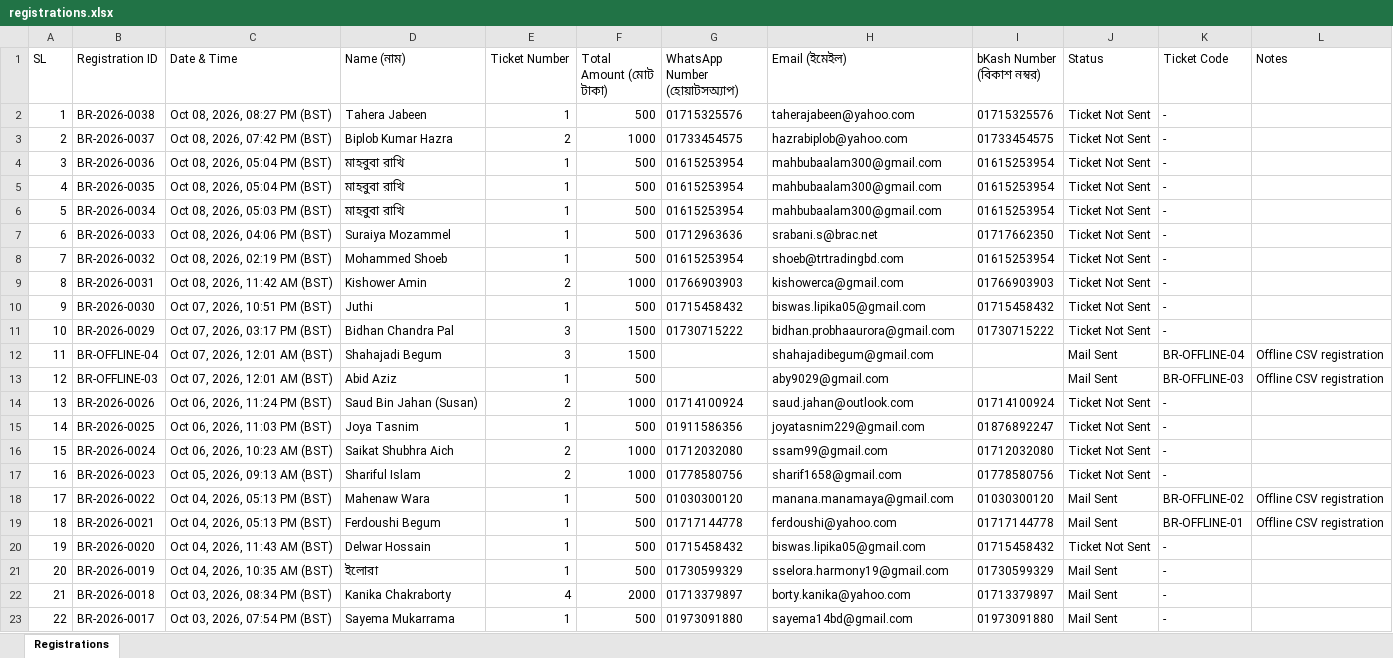
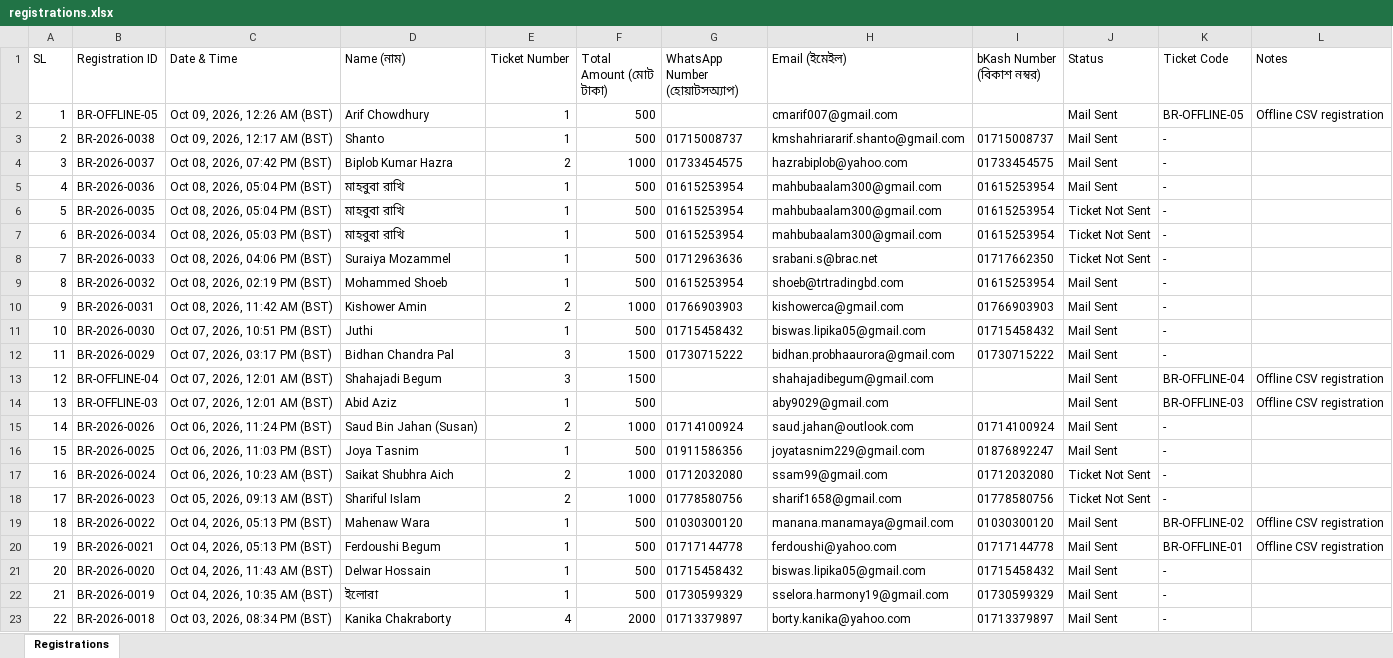
Before and after one commit to metakave/dsectors-ticket, an Excel workbook: data/registrations.xlsx, sheet Registrations, drawn as a sheet; only a part is shown; the shorter side is filled out with more unchanged rows; values as stored, in another font and other column widths than the file's, no borders; addresses are those after the commit; the diff names each change by its address in the sheet, - before the commit and + after, or states it on an @@ line.

Commit message:
Update registration database with sent ticket records and offline attendees

```diff
--- a/data/registrations.xlsx (sheet Registrations)
+++ b/data/registrations.xlsx (sheet Registrations)
+row 2: 1 | BR-OFFLINE-05 | Oct 09, 2026, 12:26 AM (BST) | Arif Chowdhury | 1 | 500 |  | cmarif007@gmail.com |  | Mail Sent | BR-OFFLINE-05 | Offline CSV registration
@@ column A (SL) renumbered from row 3 down @@
-C3 (Date & Time): Oct 08, 2026, 08:27 PM (BST)
+C3 (Date & Time): Oct 09, 2026, 12:17 AM (BST)
-D3 (Name (নাম)): Tahera Jabeen
+D3 (Name (নাম)): Shanto
-G3 (WhatsApp Number (হোয়াটসঅ্যাপ)): 01715325576
+G3 (WhatsApp Number (হোয়াটসঅ্যাপ)): 01715008737
-H3 (Email (ইমেইল)): taherajabeen@yahoo.com
+H3 (Email (ইমেইল)): kmshahriararif.shanto@gmail.com
-I3 (bKash Number (বিকাশ নম্বর)): 01715325576
+I3 (bKash Number (বিকাশ নম্বর)): 01715008737
-J3:J5 (Status): Ticket Not Sent
+J3:J5 (Status): Mail Sent
-J9:J12 (Status): Ticket Not Sent
+J9:J12 (Status): Mail Sent
-J15:J16 (Status): Ticket Not Sent
+J15:J16 (Status): Mail Sent
-J21 (Status): Ticket Not Sent
+J21 (Status): Mail Sent
```
Also changed, not shown: public/downloads/registrations.xlsx, 2 other files.
